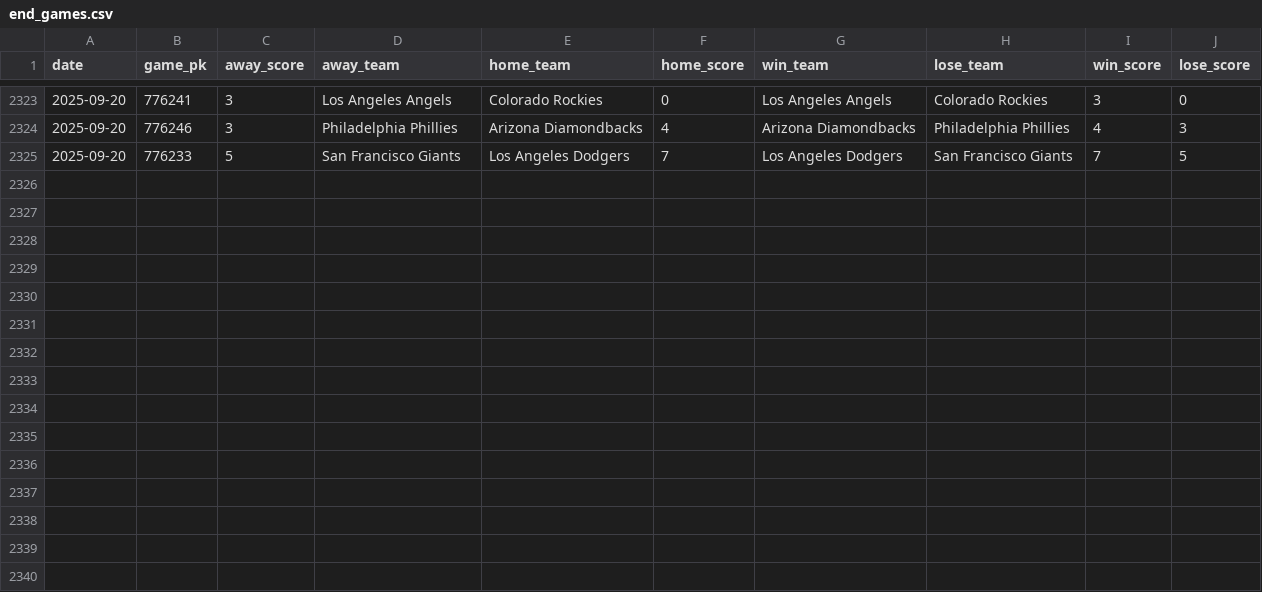
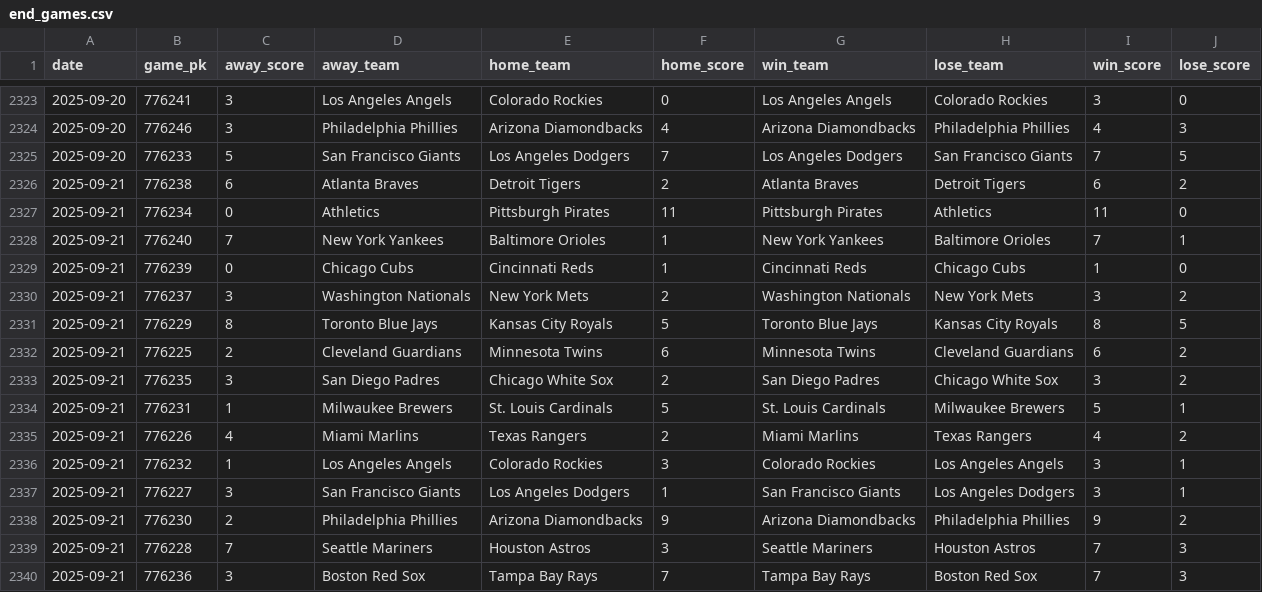
Before and after one commit to chadallison/mlb25, a CSV file: data/end_games.csv, drawn as a sheet; only a part is shown, gaps mark what is left out; the diff names each change by its address in the sheet, - before the commit and + after, or states it on an @@ line.

```diff
--- a/data/end_games.csv
+++ b/data/end_games.csv
+row 2326: 2025-09-21 | 776238 | 6 | Atlanta Braves | Detroit Tigers | 2 | Atlanta Braves | Detroit Tigers | 6 | 2
+row 2327: 2025-09-21 | 776234 | 0 | Athletics | Pittsburgh Pirates | 11 | Pittsburgh Pirates | Athletics | 11 | 0
+row 2328: 2025-09-21 | 776240 | 7 | New York Yankees | Baltimore Orioles | 1 | New York Yankees | Baltimore Orioles | 7 | 1
+row 2329: 2025-09-21 | 776239 | 0 | Chicago Cubs | Cincinnati Reds | 1 | Cincinnati Reds | Chicago Cubs | 1 | 0
+row 2330: 2025-09-21 | 776237 | 3 | Washington Nationals | New York Mets | 2 | Washington Nationals | New York Mets | 3 | 2
+row 2331: 2025-09-21 | 776229 | 8 | Toronto Blue Jays | Kansas City Royals | 5 | Toronto Blue Jays | Kansas City Royals | 8 | 5
+row 2332: 2025-09-21 | 776225 | 2 | Cleveland Guardians | Minnesota Twins | 6 | Minnesota Twins | Cleveland Guardians | 6 | 2
+row 2333: 2025-09-21 | 776235 | 3 | San Diego Padres | Chicago White Sox | 2 | San Diego Padres | Chicago White Sox | 3 | 2
+row 2334: 2025-09-21 | 776231 | 1 | Milwaukee Brewers | St. Louis Cardinals | 5 | St. Louis Cardinals | Milwaukee Brewers | 5 | 1
+row 2335: 2025-09-21 | 776226 | 4 | Miami Marlins | Texas Rangers | 2 | Miami Marlins | Texas Rangers | 4 | 2
+row 2336: 2025-09-21 | 776232 | 1 | Los Angeles Angels | Colorado Rockies | 3 | Colorado Rockies | Los Angeles Angels | 3 | 1
+row 2337: 2025-09-21 | 776227 | 3 | San Francisco Giants | Los Angeles Dodgers | 1 | San Francisco Giants | Los Angeles Dodgers | 3 | 1
+row 2338: 2025-09-21 | 776230 | 2 | Philadelphia Phillies | Arizona Diamondbacks | 9 | Arizona Diamondbacks | Philadelphia Phillies | 9 | 2
+row 2339: 2025-09-21 | 776228 | 7 | Seattle Mariners | Houston Astros | 3 | Seattle Mariners | Houston Astros | 7 | 3
+row 2340: 2025-09-21 | 776236 | 3 | Boston Red Sox | Tampa Bay Rays | 7 | Tampa Bay Rays | Boston Red Sox | 7 | 3
```
Also changed, not shown: 32 other files.
